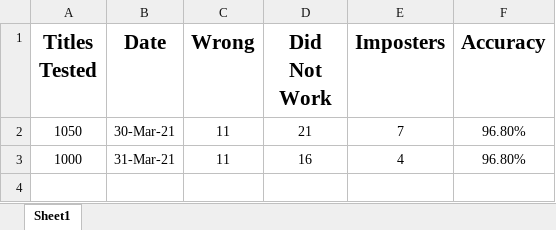
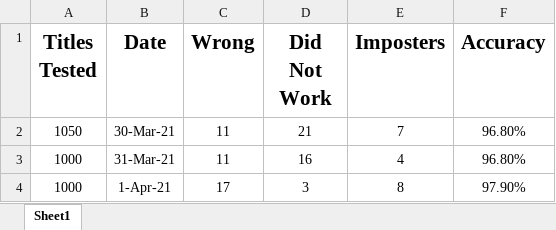
Before and after one commit to Aadityajoshi151/Renameistic-Movie-Title-Cleaner, an Excel workbook: Testing Statistics.xlsx, sheet Sheet1, drawn as a sheet; values as stored, in another font and other column widths than the file's, no borders; the diff names each change by its address in the sheet, - before the commit and + after, or states it on an @@ line.

Commit message:
Update Testing Statistics.xlsx

```diff
--- a/Testing Statistics.xlsx (sheet Sheet1)
+++ b/Testing Statistics.xlsx (sheet Sheet1)
+row 4: 1000 | 1-Apr-21 | 17 | 3 | 8 | 97.90%
```
